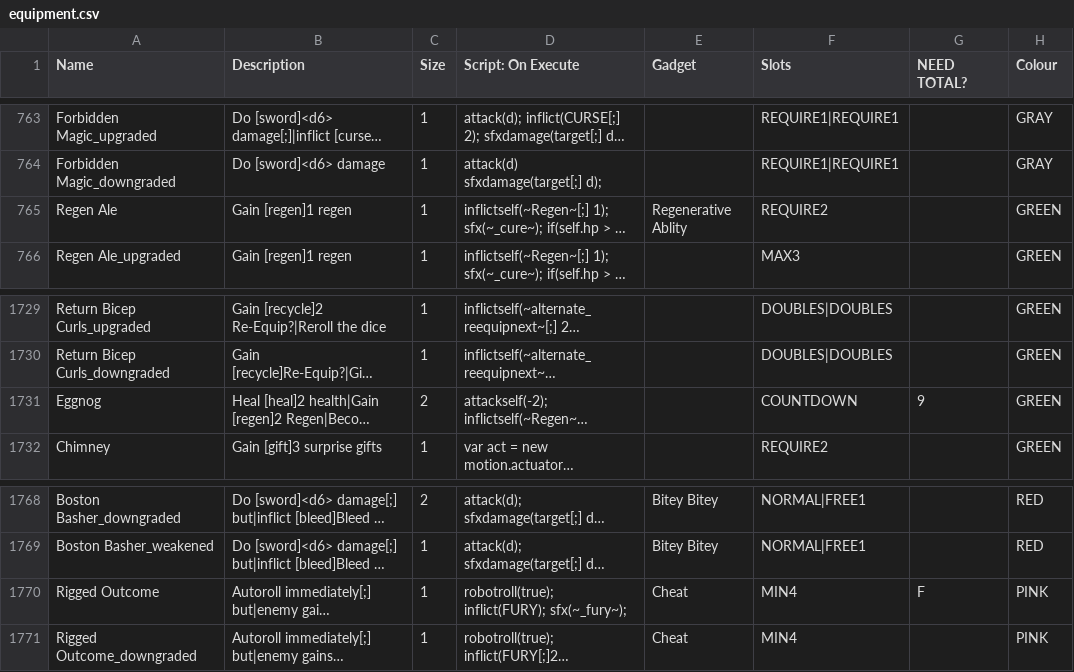
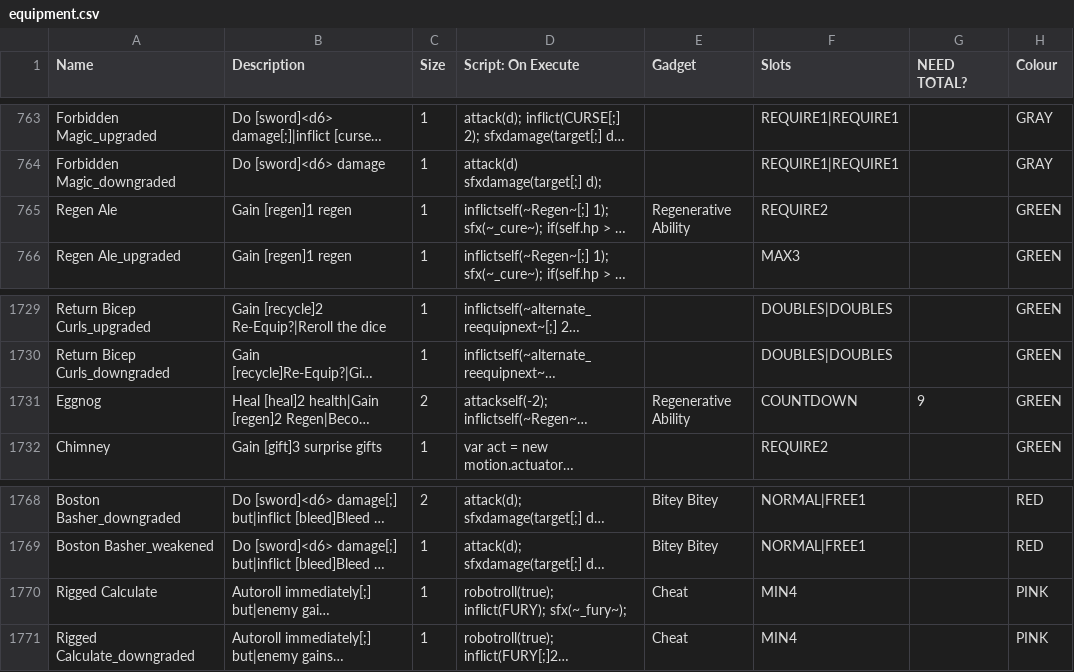
Before and after one commit to godisgoodmatt/christmasspecial, a CSV file: _append/data/text/equipment.csv, drawn as a sheet; only a part is shown, gaps mark what is left out; long unchanged cells end in …; the diff names each change by its address in the sheet, - before the commit and + after, or states it on an @@ line.

Commit message:
Added "New Gadget!" animation to skillcard, removed some "once per battle" equipment, and fixed passive equipment to not break

```diff
--- a/_append/data/text/equipment.csv
+++ b/_append/data/text/equipment.csv
-E765 (Gadget): Regenerative Ablity
+E765 (Gadget): Regenerative Ability
-E1731 (Gadget): (empty)
+E1731 (Gadget): Regenerative Ability
-A1770 (Name): Rigged Outcome
+A1770 (Name): Rigged Calculate
-G1770 (NEED TOTAL?): F
+G1770 (NEED TOTAL?): (empty)
-A1771 (Name): Rigged Outcome_downgraded
+A1771 (Name): Rigged Calculate_downgraded
```
Also changed, not shown: _append/data/text/skills.csv, _merge/data/text/equipment.csv, 3 other files.
